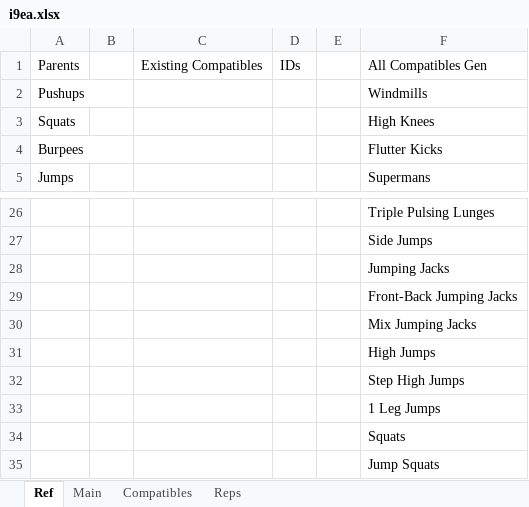
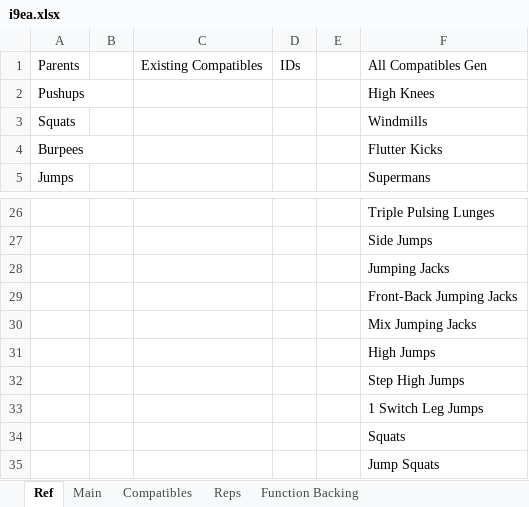
Before and after one commit to kopatsis/i9-backend, an Excel workbook: esa/i9ea.xlsx, sheet Ref, drawn as a sheet; only a part is shown, gaps mark what is left out; values as stored, in another font and other column widths than the file's, no borders; the diff names each change by its address in the sheet, - before the commit and + after, or states it on an @@ line.

```diff
--- a/esa/i9ea.xlsx (sheet Ref)
+++ b/esa/i9ea.xlsx (sheet Ref)
+sheet tab: Function Backing
-F2: Windmills
+F2: High Knees
-F3: High Knees
+F3: Windmills
-F33: 1 Leg Jumps
+F33: 1 Switch Leg Jumps
```
Also changed, not shown: sheet Main, sheet Reps, sheet Compatibles, formulas that keep their value, charts or pictures, 10 other files.
